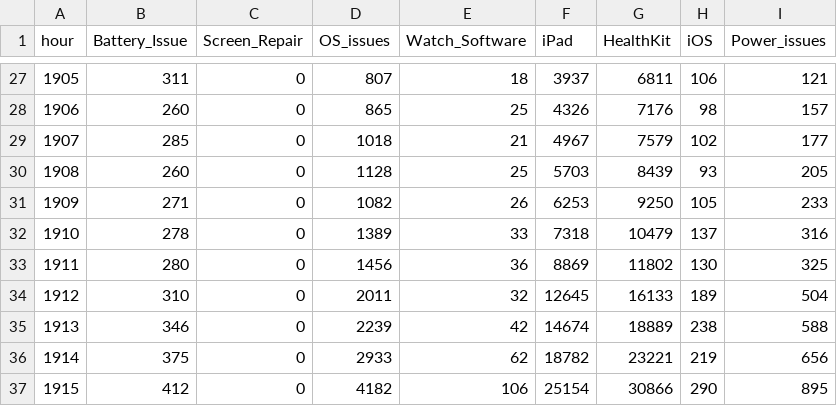
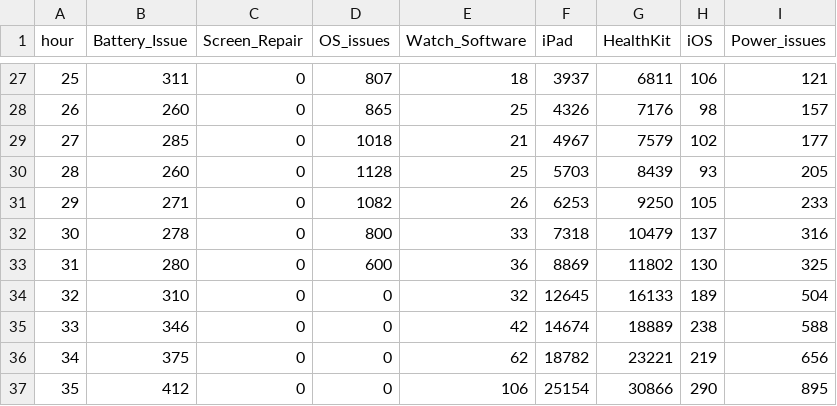
Before and after one commit to joshikeerti/data_to_viz, a CSV file: Example_dataset/5_OneCatSevNumOrdered_wide.csv, drawn as a sheet; only a part is shown, gaps mark what is left out; the diff covers the shown part only.

```diff
--- a/Example_dataset/5_OneCatSevNumOrdered_wide.csv
+++ b/Example_dataset/5_OneCatSevNumOrdered_wide.csv
@@ -27,11 +27,11 @@ hour,Battery_Issue,Screen_Repair,OS_issues,Watch_Software,iPad,HealthKit,iOS,Pow
-1905,311,0,807,18,3937,6811,106,121
-1906,260,0,865,25,4326,7176,98,157
-1907,285,0,1018,21,4967,7579,102,177
-1908,260,0,1128,25,5703,8439,93,205
-1909,271,0,1082,26,6253,9250,105,233
-1910,278,0,1389,33,7318,10479,137,316
-1911,280,0,1456,36,8869,11802,130,325
-1912,310,0,2011,32,12645,16133,189,504
-1913,346,0,2239,42,14674,18889,238,588
-1914,375,0,2933,62,18782,23221,219,656
-1915,412,0,4182,106,25154,30866,290,895
+25,311,0,807,18,3937,6811,106,121
+26,260,0,865,25,4326,7176,98,157
+27,285,0,1018,21,4967,7579,102,177
+28,260,0,1128,25,5703,8439,93,205
+29,271,0,1082,26,6253,9250,105,233
+30,278,0,800,33,7318,10479,137,316
+31,280,0,600,36,8869,11802,130,325
+32,310,0,0,32,12645,16133,189,504
+33,346,0,0,42,14674,18889,238,588
+34,375,0,0,62,18782,23221,219,656
+35,412,0,0,106,25154,30866,290,895
```
Also changed, not shown: 1 added row, 1 removed row and 30 edited cells elsewhere in this file.
